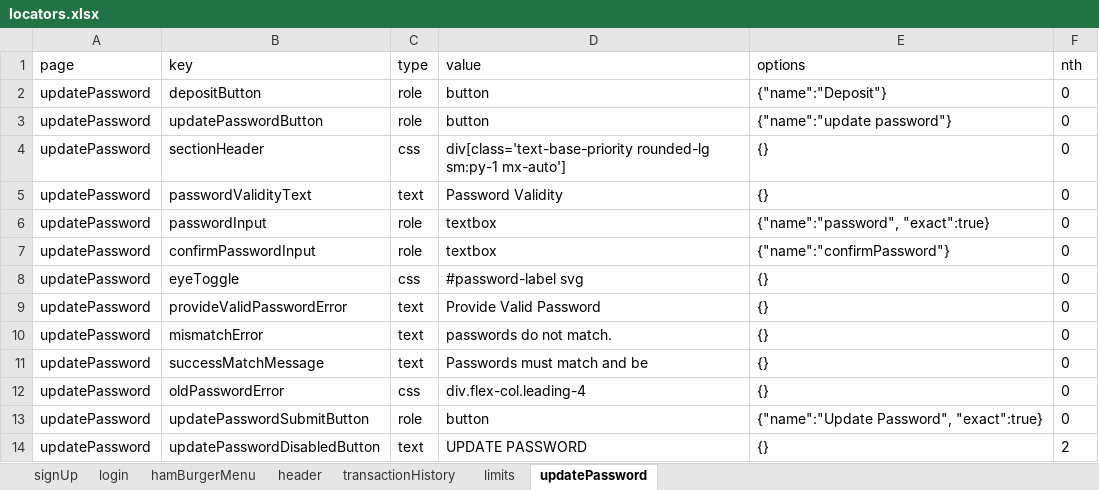
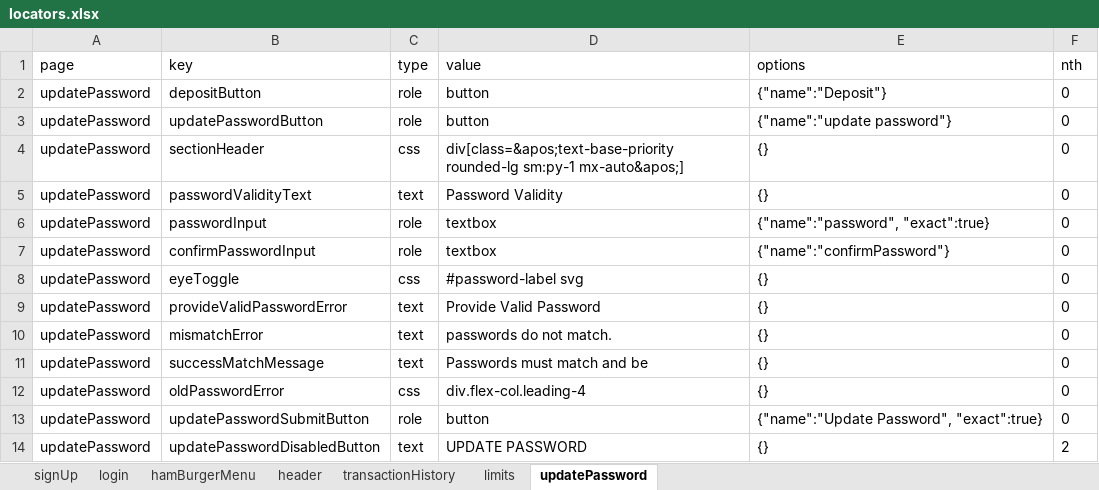
Before and after one commit to betway-don/JPC-Automation, an Excel workbook: src/global/utils/file-utils/locators.xlsx, sheet updatePassword, drawn as a sheet; values as stored, in another font and other column widths than the file's, no borders; the diff names each change by its address in the sheet, - before the commit and + after, or states it on an @@ line.

```diff
--- a/src/global/utils/file-utils/locators.xlsx (sheet updatePassword)
+++ b/src/global/utils/file-utils/locators.xlsx (sheet updatePassword)
-D4 (value): div[class='text-base-priority rounded-lg sm:py-1 mx-auto']
+D4 (value): div[class=&apos;text-base-priority rounded-lg sm:py-1 mx-auto&apos;]
```
Also changed, not shown: sheet transactionHistory, sheet login, sheet limits, sheet hamBurgerMenu, 2 other files.
